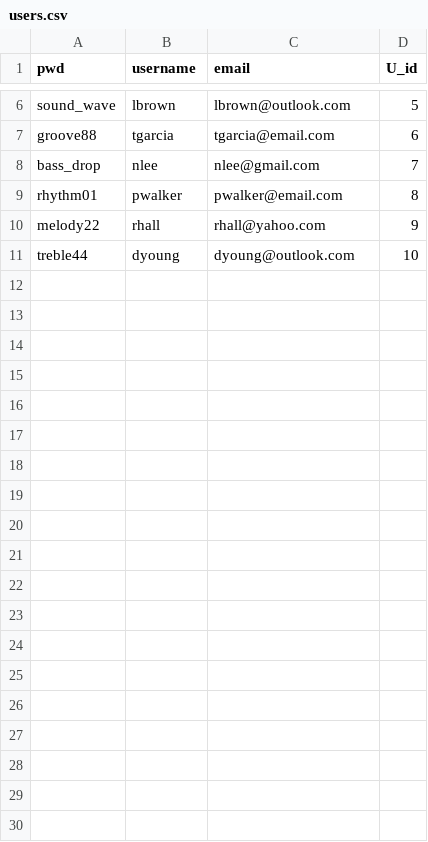
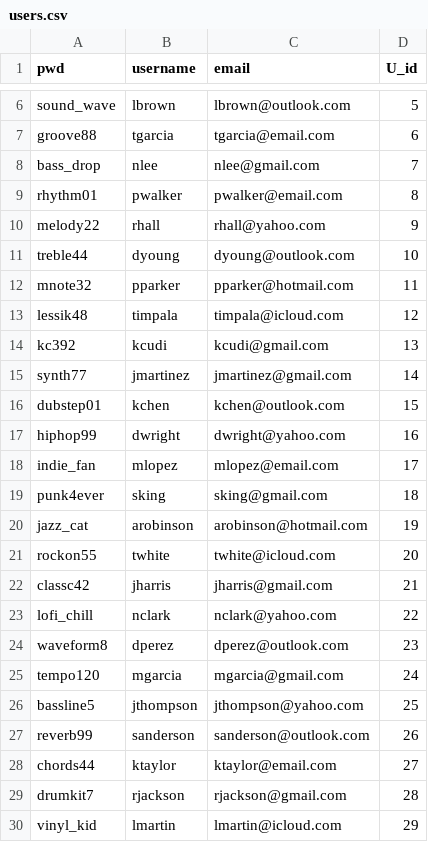
Before and after one commit to MattCarlson22/cse412_final_project, a CSV file: postgres/init/db-files/users.csv, drawn as a sheet; only a part is shown, gaps mark what is left out; the diff covers the shown part only; the diff names each change by its address in the sheet, - before the commit and + after, or states it on an @@ line.

```diff
--- a/postgres/init/db-files/users.csv
+++ b/postgres/init/db-files/users.csv
+row 12: mnote32 | pparker | pparker@hotmail.com | 11
+row 13: lessik48 | timpala | timpala@icloud.com | 12
+row 14: kc392 | kcudi | kcudi@gmail.com | 13
+row 15: synth77 | jmartinez | jmartinez@gmail.com | 14
+row 16: dubstep01 | kchen | kchen@outlook.com | 15
+row 17: hiphop99 | dwright | dwright@yahoo.com | 16
+row 18: indie_fan | mlopez | mlopez@email.com | 17
+row 19: punk4ever | sking | sking@gmail.com | 18
+row 20: jazz_cat | arobinson | arobinson@hotmail.com | 19
+row 21: rockon55 | twhite | twhite@icloud.com | 20
+row 22: classc42 | jharris | jharris@gmail.com | 21
+row 23: lofi_chill | nclark | nclark@yahoo.com | 22
+row 24: waveform8 | dperez | dperez@outlook.com | 23
+row 25: tempo120 | mgarcia | mgarcia@gmail.com | 24
+row 26: bassline5 | jthompson | jthompson@yahoo.com | 25
+row 27: reverb99 | sanderson | sanderson@outlook.com | 26
+row 28: chords44 | ktaylor | ktaylor@email.com | 27
+row 29: drumkit7 | rjackson | rjackson@gmail.com | 28
+row 30: vinyl_kid | lmartin | lmartin@icloud.com | 29
```
Also changed, not shown: 21 added rows elsewhere in this file, postgres/init/db-files/creates.csv, postgres/init/db-files/musician.csv, 18 other files.
